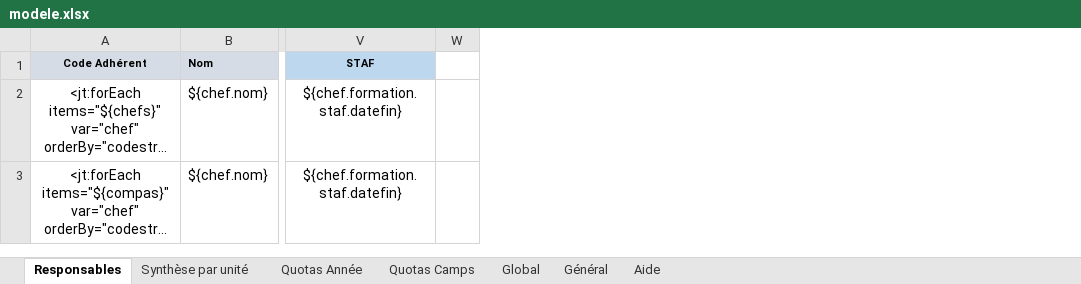
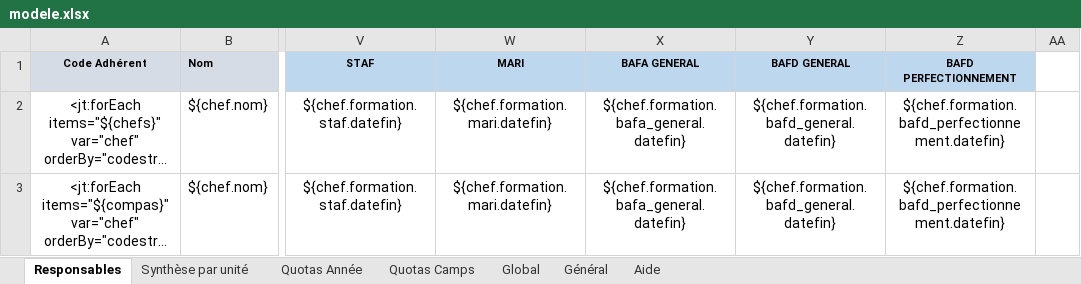
Before and after one commit to outilssgdf/analytiscout, an Excel workbook: fichiers/conf/modele.xlsx, sheet Responsables, drawn as a sheet; only a part is shown, gaps mark what is left out; long unchanged cells end in …; values as stored, in another font and other column widths than the file's, no borders; conditional formats not drawn; the diff names each change by its address in the sheet, - before the commit and + after, or states it on an @@ line.

Commit message:
Ajout du bafa/bafd civils

```diff
--- a/fichiers/conf/modele.xlsx (sheet Responsables)
+++ b/fichiers/conf/modele.xlsx (sheet Responsables)
+column W (MARI), rows 2-3: ${chef.formation.mari.datefin} | ${chef.formation.mari.datefin}
+column X (BAFA GENERAL), rows 2-3: ${chef.formation.bafa_general.datefin} | ${chef.formation.bafa_general.datefin}
+column Y (BAFD GENERAL), rows 2-3: ${chef.formation.bafd_general.datefin} | ${chef.formation.bafd_general.datefin}
+column Z (BAFD PERFECTIONNEMENT), rows 2-3: ${chef.formation.bafd_perfectionnement.datefin} | ${chef.formation.bafd_perfectionnement.datefin}
```
Also changed, not shown: sheet Général, 1 other file.
